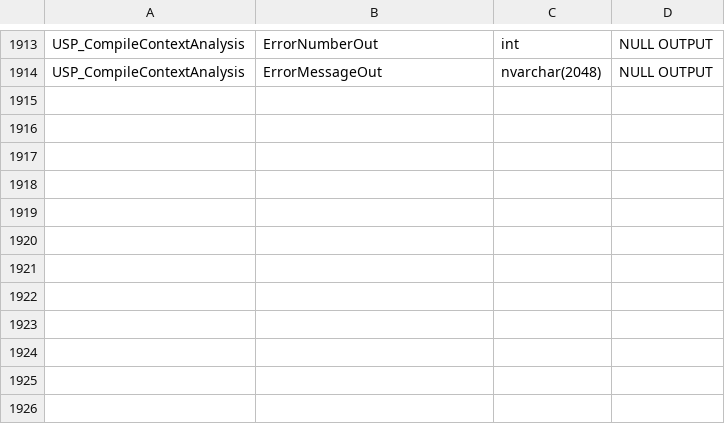
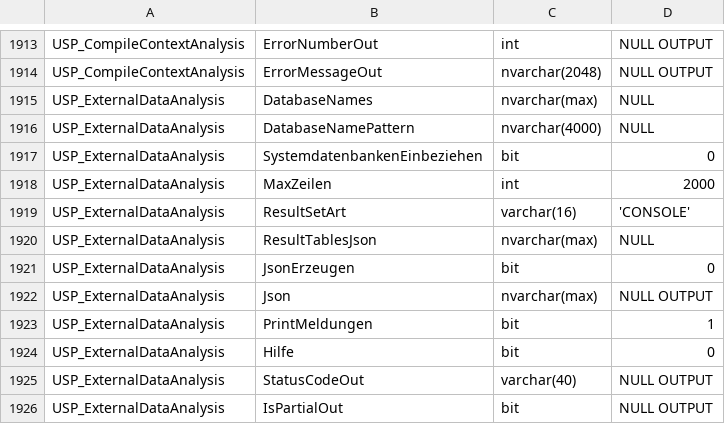
Before and after one commit to gecompat/SQL_Server_Analyze, a CSV file: Metadata/Inventory/Parameters.csv, drawn as a sheet; only a part is shown, gaps mark what is left out.

```diff
--- a/Metadata/Inventory/Parameters.csv
+++ b/Metadata/Inventory/Parameters.csv
@@ -1914 +1914,13 @@ USP_CompileContextAnalysis,ErrorNumberOut,int,NULL OUTPUT
 USP_CompileContextAnalysis,ErrorMessageOut,nvarchar(2048),NULL OUTPUT
+USP_ExternalDataAnalysis,DatabaseNames,nvarchar(max),NULL
+USP_ExternalDataAnalysis,DatabaseNamePattern,nvarchar(4000),NULL
+USP_ExternalDataAnalysis,SystemdatenbankenEinbeziehen,bit,0
+USP_ExternalDataAnalysis,MaxZeilen,int,2000
+USP_ExternalDataAnalysis,ResultSetArt,varchar(16),'CONSOLE'
+USP_ExternalDataAnalysis,ResultTablesJson,nvarchar(max),NULL
+USP_ExternalDataAnalysis,JsonErzeugen,bit,0
+USP_ExternalDataAnalysis,Json,nvarchar(max),NULL OUTPUT
+USP_ExternalDataAnalysis,PrintMeldungen,bit,1
+USP_ExternalDataAnalysis,Hilfe,bit,0
+USP_ExternalDataAnalysis,StatusCodeOut,varchar(40),NULL OUTPUT
+USP_ExternalDataAnalysis,IsPartialOut,bit,NULL OUTPUT
```
Also changed, not shown: Metadata/Inventory/Objects.csv, Metadata/Inventory/ResultSets.csv, 27 other files.
